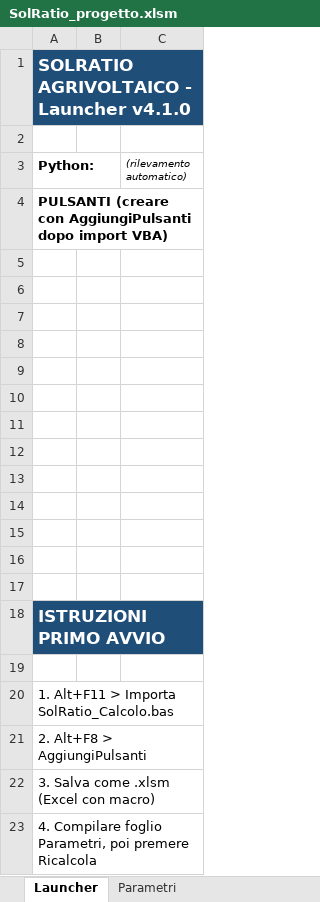
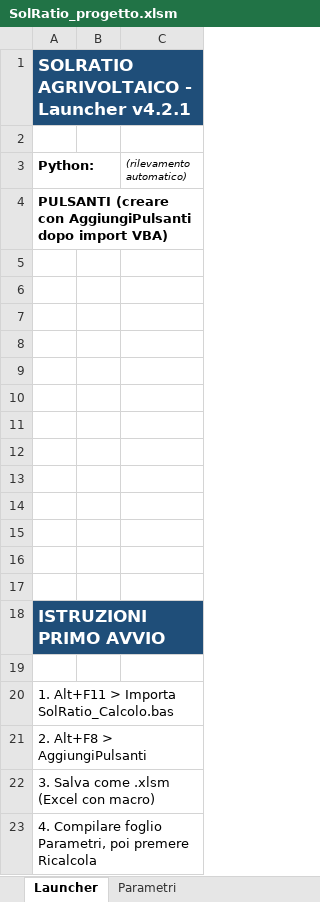
Before and after one commit to eurrag/SolRatio, an Excel workbook: progetti/Sample_EW/SolRatio_progetto.xlsm, sheet Launcher, drawn as a sheet; values as stored, in another font and other column widths than the file's, no borders; charts and pictures not drawn; the diff names each change by its address in the sheet, - before the commit and + after, or states it on an @@ line.

```diff
--- a/progetti/Sample_EW/SolRatio_progetto.xlsm (sheet Launcher)
+++ b/progetti/Sample_EW/SolRatio_progetto.xlsm (sheet Launcher)
-A1 (Python:): SOLRATIO AGRIVOLTAICO - Launcher v4.1.0
+A1 (Python:): SOLRATIO AGRIVOLTAICO - Launcher v4.2.1
```
Also changed, not shown: sheet Parametri, other sheet tabs, charts or pictures, progetti/Sample/SolRatio_progetto.xlsm.
